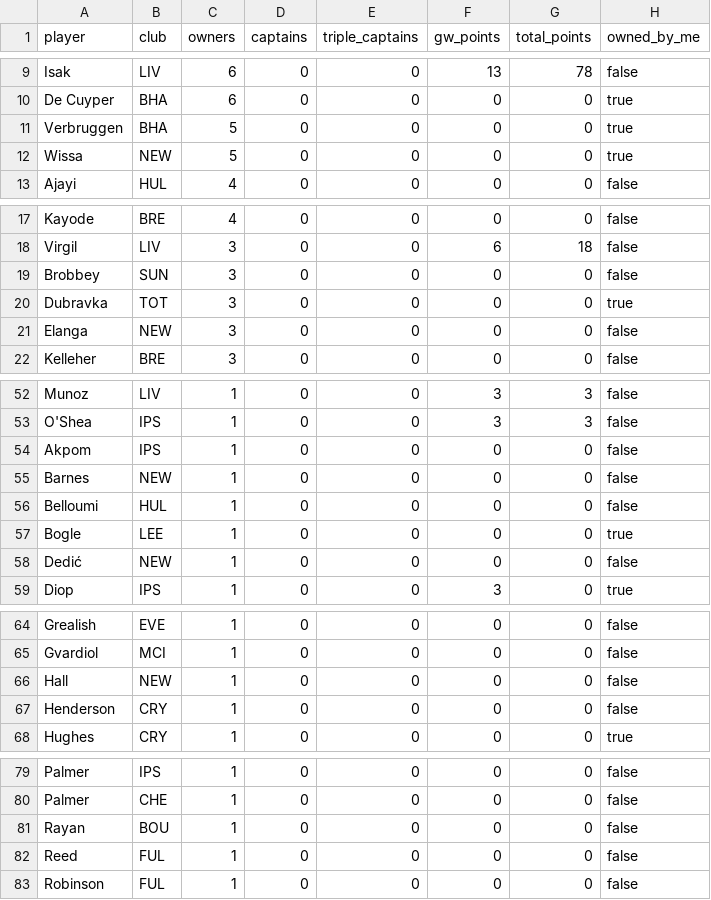
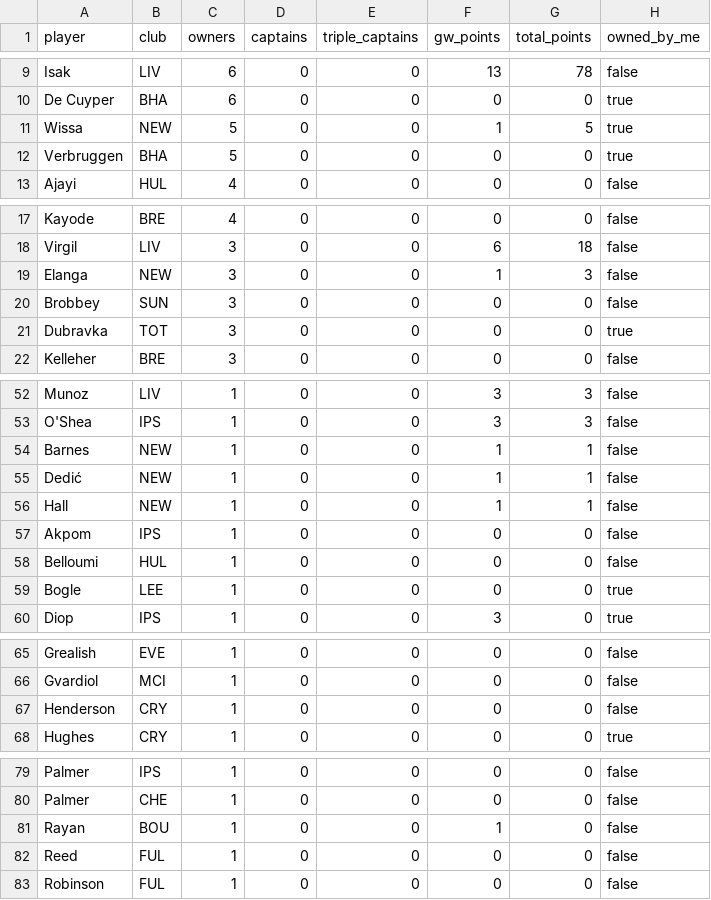
Before and after one commit to kanitnany-cloud/GPTxMe, a CSV file: mini-league/player-template-gw3.csv, drawn as a sheet; only a part is shown, gaps mark what is left out.

```diff
--- a/mini-league/player-template-gw3.csv
+++ b/mini-league/player-template-gw3.csv
@@ -10,4 +10,4 @@ Isak,LIV,6,0,0,13,78,false
 De Cuyper,BHA,6,0,0,0,0,true
+Wissa,NEW,5,0,0,1,5,true
 Verbruggen,BHA,5,0,0,0,0,true
-Wissa,NEW,5,0,0,0,0,true
 Ajayi,HUL,4,0,0,0,0,false
@@ -18,5 +18,5 @@ Kayode,BRE,4,0,0,0,0,false
 Virgil,LIV,3,0,0,6,18,false
+Elanga,NEW,3,0,0,1,3,false
 Brobbey,SUN,3,0,0,0,0,false
 Dubravka,TOT,3,0,0,0,0,true
-Elanga,NEW,3,0,0,0,0,false
 Kelleher,BRE,3,0,0,0,0,false
@@ -53,7 +53,8 @@ Munoz,LIV,1,0,0,3,3,false
 O'Shea,IPS,1,0,0,3,3,false
+Barnes,NEW,1,0,0,1,1,false
+Dedić,NEW,1,0,0,1,1,false
+Hall,NEW,1,0,0,1,1,false
 Akpom,IPS,1,0,0,0,0,false
-Barnes,NEW,1,0,0,0,0,false
 Belloumi,HUL,1,0,0,0,0,false
 Bogle,LEE,1,0,0,0,0,true
-Dedić,NEW,1,0,0,0,0,false
 Diop,IPS,1,0,0,3,0,true
@@ -65,3 +66,2 @@ Grealish,EVE,1,0,0,0,0,false
 Gvardiol,MCI,1,0,0,0,0,false
-Hall,NEW,1,0,0,0,0,false
 Henderson,CRY,1,0,0,0,0,false
@@ -80,3 +80,3 @@ Palmer,IPS,1,0,0,0,0,false
 Palmer,CHE,1,0,0,0,0,false
-Rayan,BOU,1,0,0,0,0,false
+Rayan,BOU,1,0,0,1,0,false
 Reed,FUL,1,0,0,0,0,false
```
Also changed, not shown: mini-league/team-summary-gw3.csv, 3 other files.
